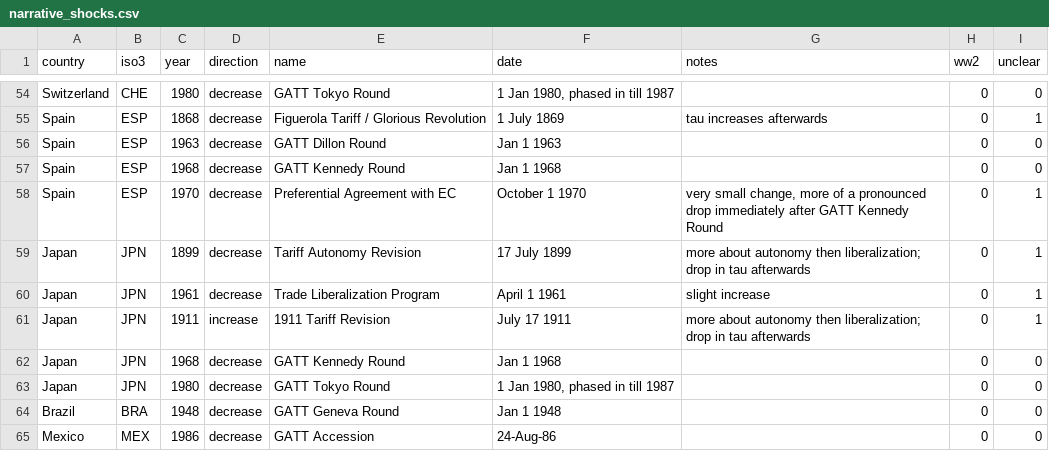
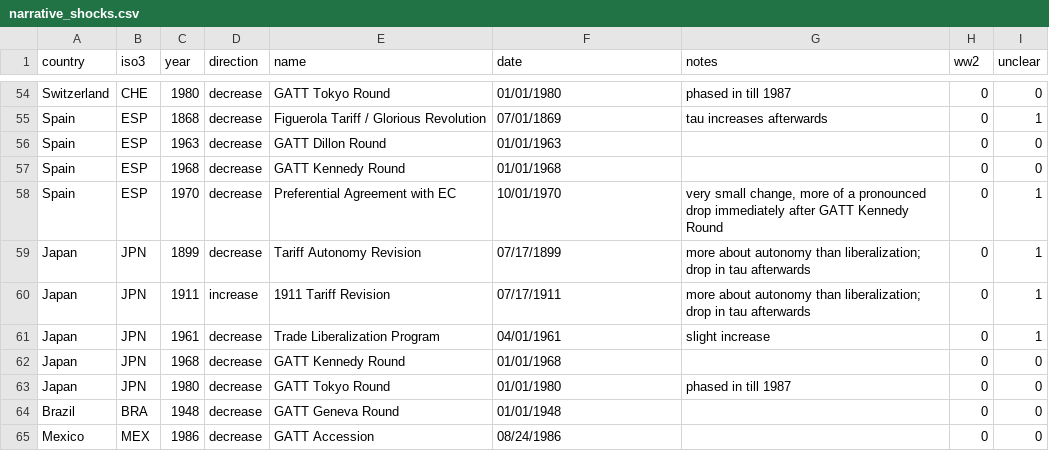
Before and after one commit to aayush-singh-27/intl_tariffs, a CSV file: data/narrative_shocks.csv, drawn as a sheet; only a part is shown, gaps mark what is left out; removed rows and columns are numbered as before the commit, all else as after; the diff covers the shown part only; the diff names each change by its address in the sheet, - before the commit and + after, or states it on an @@ line.

```diff
--- a/data/narrative_shocks.csv
+++ b/data/narrative_shocks.csv
-F54 (date): 1 Jan 1980, phased in till 1987
+F54 (date): 01/01/1980
-G54 (notes): (empty)
+G54 (notes): phased in till 1987
-F55 (date): 1 July 1869
+F55 (date): 07/01/1869
-F56 (date): Jan 1 1963
+F56 (date): 01/01/1963
-F57 (date): Jan 1 1968
+F57 (date): 01/01/1968
-F58 (date): October 1 1970
+F58 (date): 10/01/1970
-F59 (date): 17 July 1899
+F59 (date): 07/17/1899
-G59 (notes): …about autonomy then liberalization; drop…
+G59 (notes): …about autonomy than liberalization; drop…
+row 60: Japan | JPN | 1911 | increase | 1911 Tariff Revision | 07/17/1911 | more about autonomy than liberalization; drop in tau afterwards | 0 | 1
-F61 (date): April 1 1961
+F61 (date): 04/01/1961
-row 61: Japan | JPN | 1911 | increase | 1911 Tariff Revision | July 17 1911 | more about autonomy then liberalization; drop in tau afterwards | 0 | 1
-F62 (date): Jan 1 1968
+F62 (date): 01/01/1968
-F63 (date): 1 Jan 1980, phased in till 1987
+F63 (date): 01/01/1980
-G63 (notes): (empty)
+G63 (notes): phased in till 1987
-F64 (date): Jan 1 1948
+F64 (date): 01/01/1948
-F65 (date): 24-Aug-86
+F65 (date): 08/24/1986
```
Also changed, not shown: 64 edited cells elsewhere in this file.
